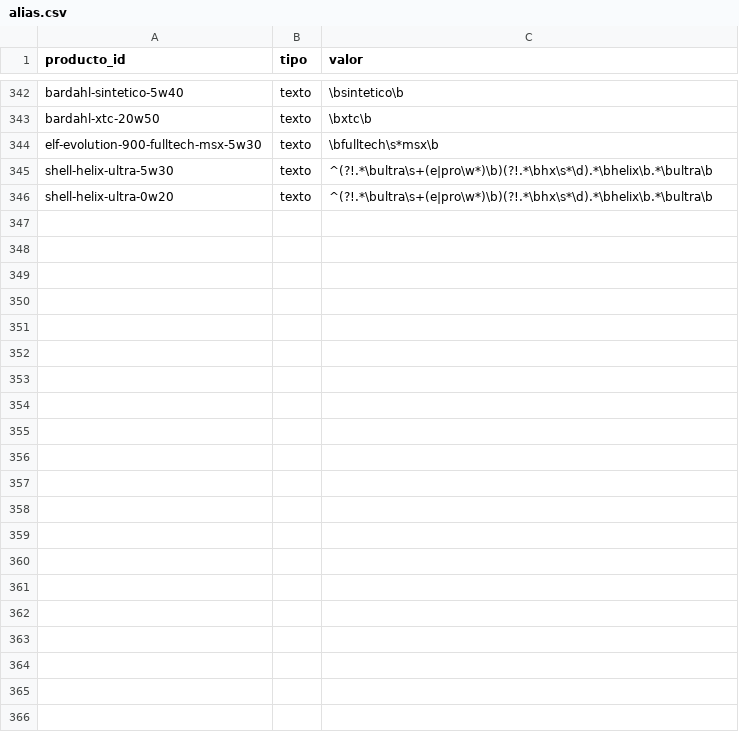
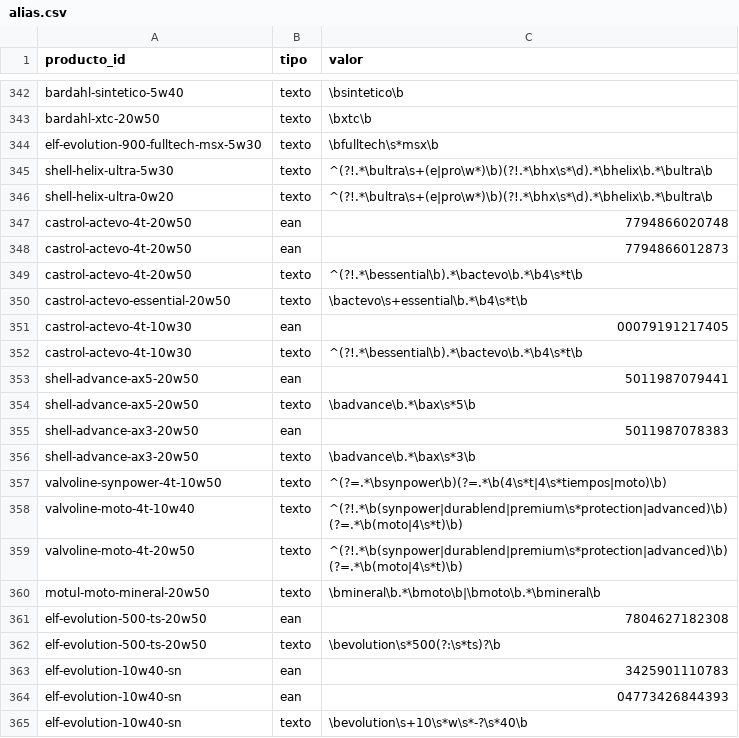
Before and after one commit to noguerafran-alt/LUBRICANTES, a CSV file: seed/alias.csv, drawn as a sheet; only a part is shown, gaps mark what is left out; the diff covers the shown part only; the diff names each change by its address in the sheet, - before the commit and + after, or states it on an @@ line.

```diff
--- a/seed/alias.csv
+++ b/seed/alias.csv
+row 347: castrol-actevo-4t-20w50 | ean | 7794866020748
+row 348: castrol-actevo-4t-20w50 | ean | 7794866012873
+row 349: castrol-actevo-4t-20w50 | texto | ^(?!.*\bessential\b).*\bactevo\b.*\b4\s*t\b
+row 350: castrol-actevo-essential-20w50 | texto | \bactevo\s+essential\b.*\b4\s*t\b
+row 351: castrol-actevo-4t-10w30 | ean | 00079191217405
+row 352: castrol-actevo-4t-10w30 | texto | ^(?!.*\bessential\b).*\bactevo\b.*\b4\s*t\b
+row 353: shell-advance-ax5-20w50 | ean | 5011987079441
+row 354: shell-advance-ax5-20w50 | texto | \badvance\b.*\bax\s*5\b
+row 355: shell-advance-ax3-20w50 | ean | 5011987078383
+row 356: shell-advance-ax3-20w50 | texto | \badvance\b.*\bax\s*3\b
+row 357: valvoline-synpower-4t-10w50 | texto | ^(?=.*\bsynpower\b)(?=.*\b(4\s*t|4\s*tiempos|moto)\b)
+row 358: valvoline-moto-4t-10w40 | texto | ^(?!.*\b(synpower|durablend|premium\s*protection|advanced)\b)(?=.*\b(moto|4\s*t)\b)
+row 359: valvoline-moto-4t-20w50 | texto | ^(?!.*\b(synpower|durablend|premium\s*protection|advanced)\b)(?=.*\b(moto|4\s*t)\b)
+row 360: motul-moto-mineral-20w50 | texto | \bmineral\b.*\bmoto\b|\bmoto\b.*\bmineral\b
+row 361: elf-evolution-500-ts-20w50 | ean | 7804627182308
+row 362: elf-evolution-500-ts-20w50 | texto | \bevolution\s*500(?:\s*ts)?\b
+row 363: elf-evolution-10w40-sn | ean | 3425901110783
+row 364: elf-evolution-10w40-sn | ean | 04773426844393
+row 365: elf-evolution-10w40-sn | texto | \bevolution\s+10\s*w\s*-?\s*40\b
```
Also changed, not shown: 28 added rows and 1 edited cell elsewhere in this file, data/fuentes.csv, seed/productos.csv, 13 other files.
